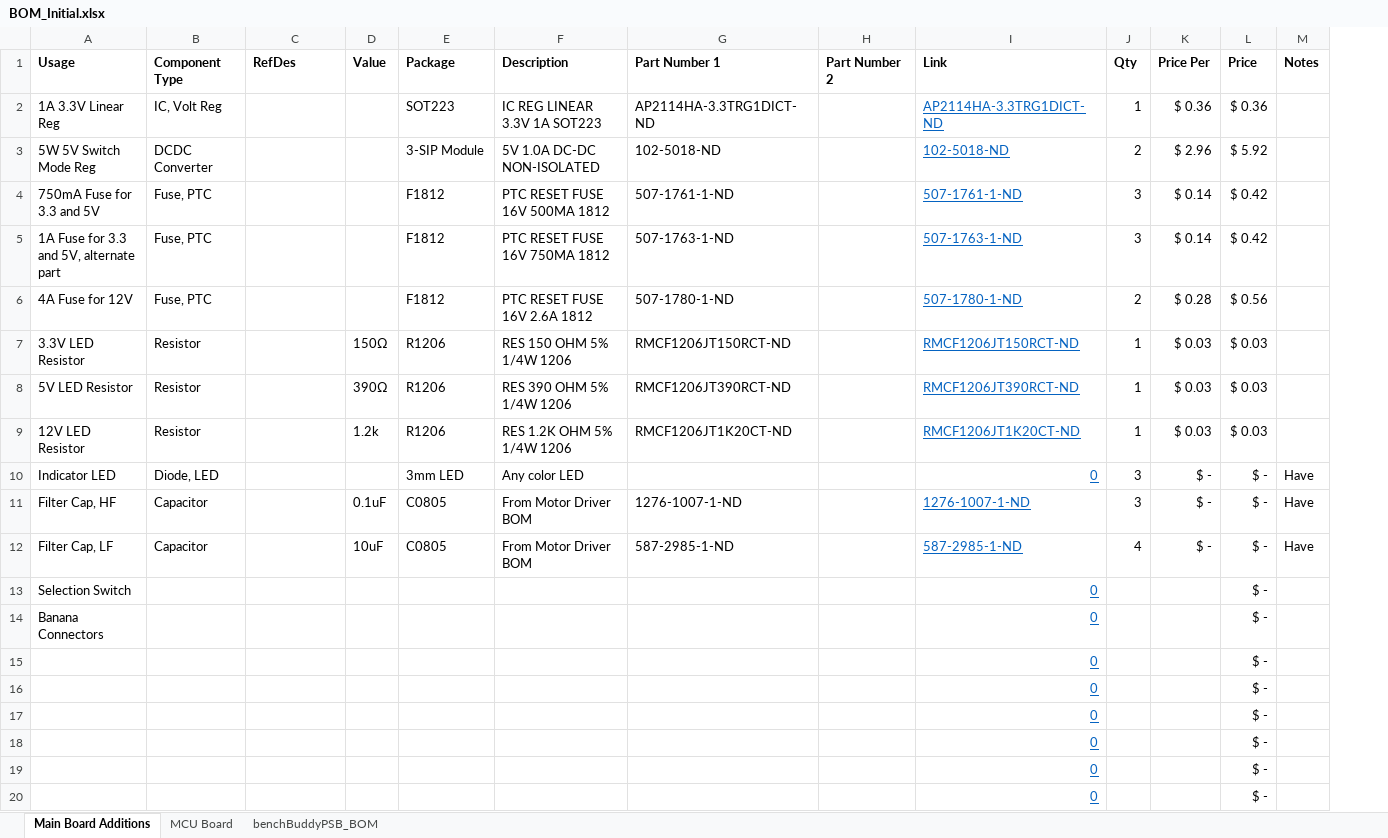
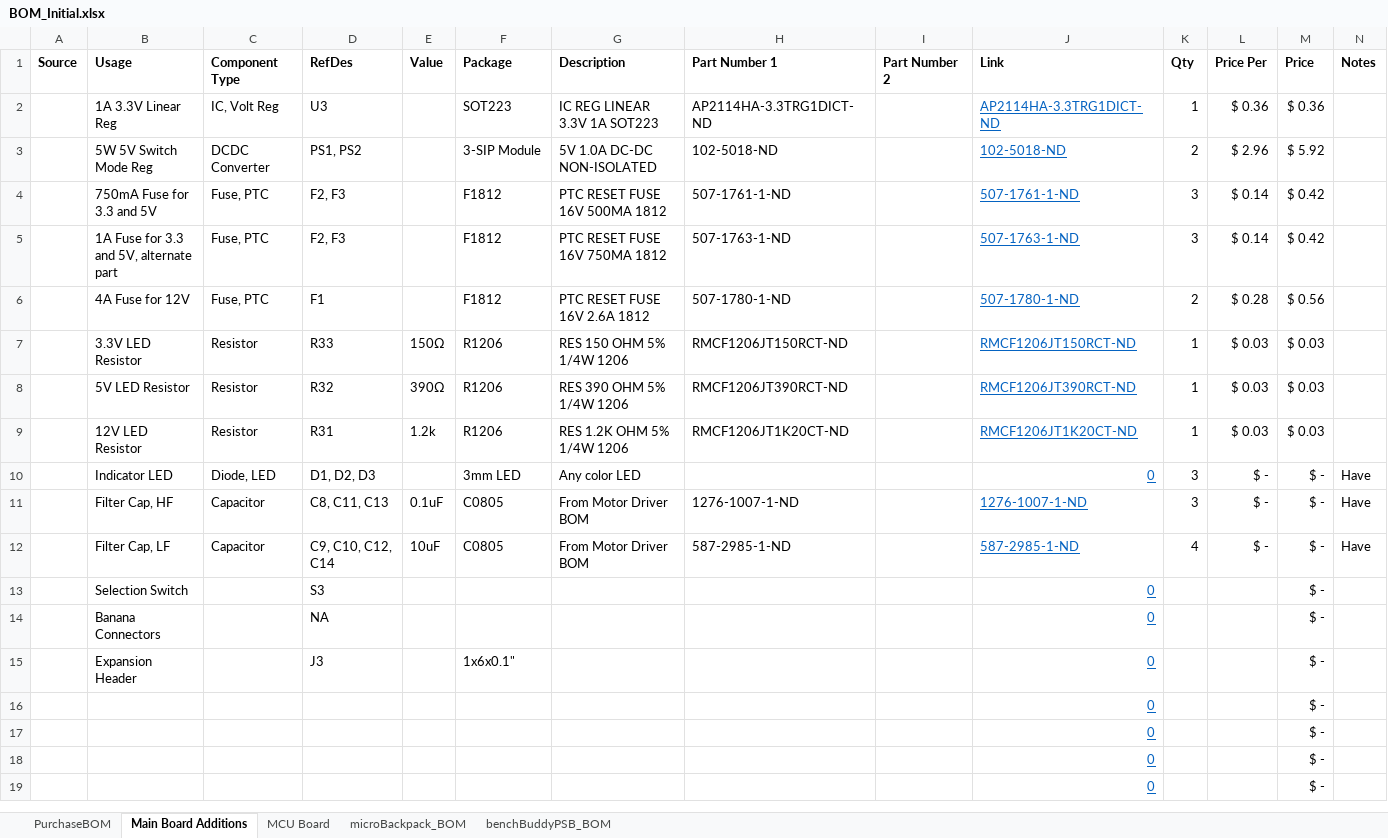
Before and after one commit to MarkGilliland/benchBuddy, an Excel workbook: BOM_Initial.xlsx, sheet Main Board Additions, drawn as a sheet; only a part is shown; values as stored, in another font and other column widths than the file's, no borders; conditional formats not drawn; removed rows and columns are numbered as before the commit, all else as after; rows hold the shown columns only; the diff names each change by its address in the sheet, - before the commit and + after, or states it on an @@ line.

```diff
--- a/BOM_Initial.xlsx (sheet Main Board Additions)
+++ b/BOM_Initial.xlsx (sheet Main Board Additions)
+sheet tab: PurchaseBOM
+sheet tab: microBackpack_BOM
+column A (Source), empty
-D2 (RefDes): (empty)
+D2 (RefDes): U3
-D3 (RefDes): (empty)
+D3 (RefDes): PS1, PS2
-D4:D5 (RefDes): (empty)
+D4:D5 (RefDes): F2, F3
-D6 (RefDes): (empty)
+D6 (RefDes): F1
-D7 (RefDes): (empty)
+D7 (RefDes): R33
-D8 (RefDes): (empty)
+D8 (RefDes): R32
-D9 (RefDes): (empty)
+D9 (RefDes): R31
-D10 (RefDes): (empty)
+D10 (RefDes): D1, D2, D3
-D11 (RefDes): (empty)
+D11 (RefDes): C8, C11, C13
-D12 (RefDes): (empty)
+D12 (RefDes): C9, C10, C12, C14
-D13 (RefDes): (empty)
+D13 (RefDes): S3
-D14 (RefDes): (empty)
+D14 (RefDes): NA
-row 15:  |  |  |  |  |  |  |  | 0 |  |  | $ -
-row 16:  |  |  |  |  |  |  |  | 0 |  |  | $ -
+row 15:  | Expansion Header |  | J3 |  | 1x6x0.1" |  |  |  | 0 |  |  | $ -
```
Also changed, not shown: sheet MCU Board, sheet benchBuddyPSB_BOM, formulas that keep their value, 3 other files.
